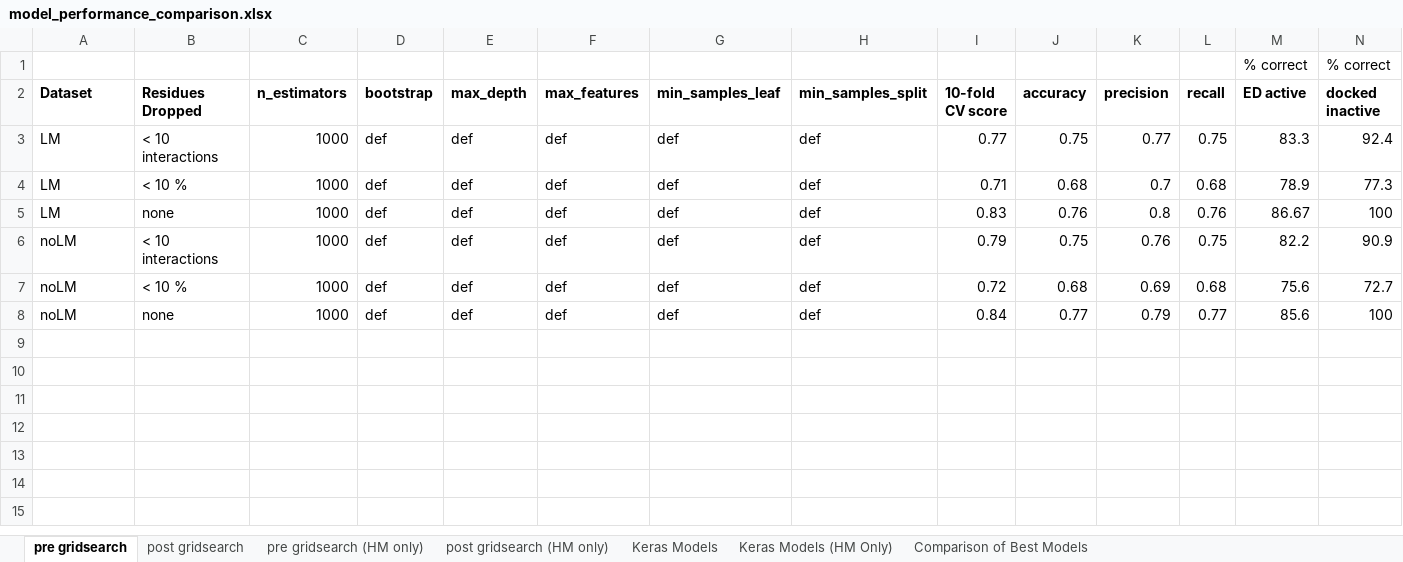
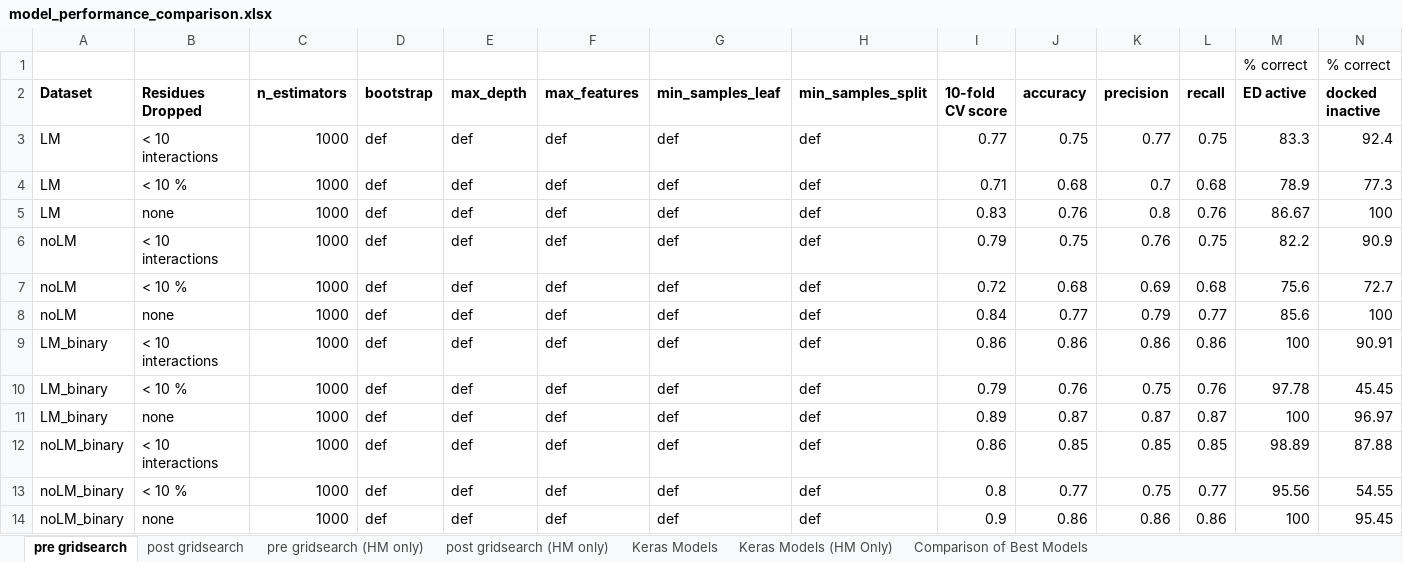
Before and after one commit to gszwabowski/GPCR_DB_project, an Excel workbook: model_performance_comparison.xlsx, sheet pre gridsearch, drawn as a sheet; only a part is shown; values as stored, in another font and other column widths than the file's, no borders; rows hold the shown columns only; the diff names each change by its address in the sheet, - before the commit and + after, or states it on an @@ line.

Commit message:
developed binary classifiers using data for all 6 ligand-receptor complex types, removed GPR31 classification code from copied notebooks

```diff
--- a/model_performance_comparison.xlsx (sheet pre gridsearch)
+++ b/model_performance_comparison.xlsx (sheet pre gridsearch)
+row 9: LM_binary | < 10 interactions | 1000 | def | def | def | def | def | 0.86 | 0.86 | 0.86 | 0.86 | 100 | 90.91
+row 10: LM_binary | < 10 % | 1000 | def | def | def | def | def | 0.79 | 0.76 | 0.75 | 0.76 | 97.78 | 45.45
+row 11: LM_binary | none | 1000 | def | def | def | def | def | 0.89 | 0.87 | 0.87 | 0.87 | 100 | 96.97
+row 12: noLM_binary | < 10 interactions | 1000 | def | def | def | def | def | 0.86 | 0.85 | 0.85 | 0.85 | 98.89 | 87.88
+row 13: noLM_binary | < 10 % | 1000 | def | def | def | def | def | 0.8 | 0.77 | 0.75 | 0.77 | 95.56 | 54.55
+row 14: noLM_binary | none | 1000 | def | def | def | def | def | 0.9 | 0.86 | 0.86 | 0.86 | 100 | 95.45
```
Also changed, not shown: sheet post gridsearch, 11 other files.
